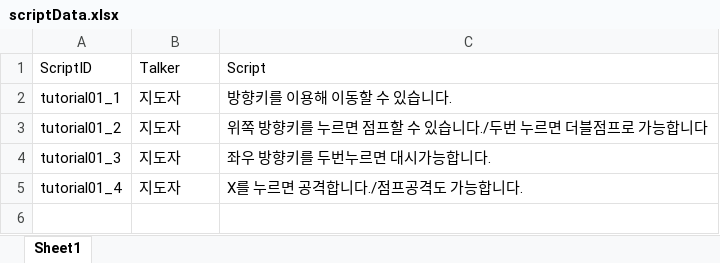
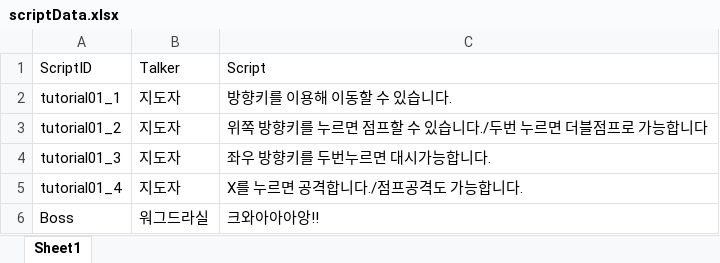
Before and after one commit to NonnaKwon/Skul_Project, an Excel workbook: Assets/Resources/Data/scriptData.xlsx, sheet Sheet1, drawn as a sheet; values as stored, in another font and other column widths than the file's, no borders; the diff names each change by its address in the sheet, - before the commit and + after, or states it on an @@ line.

```diff
--- a/Assets/Resources/Data/scriptData.xlsx (sheet Sheet1)
+++ b/Assets/Resources/Data/scriptData.xlsx (sheet Sheet1)
+row 6: Boss | 워그드라실 | 크와아아아앙!!
```
Also changed, not shown: 15 other files.
